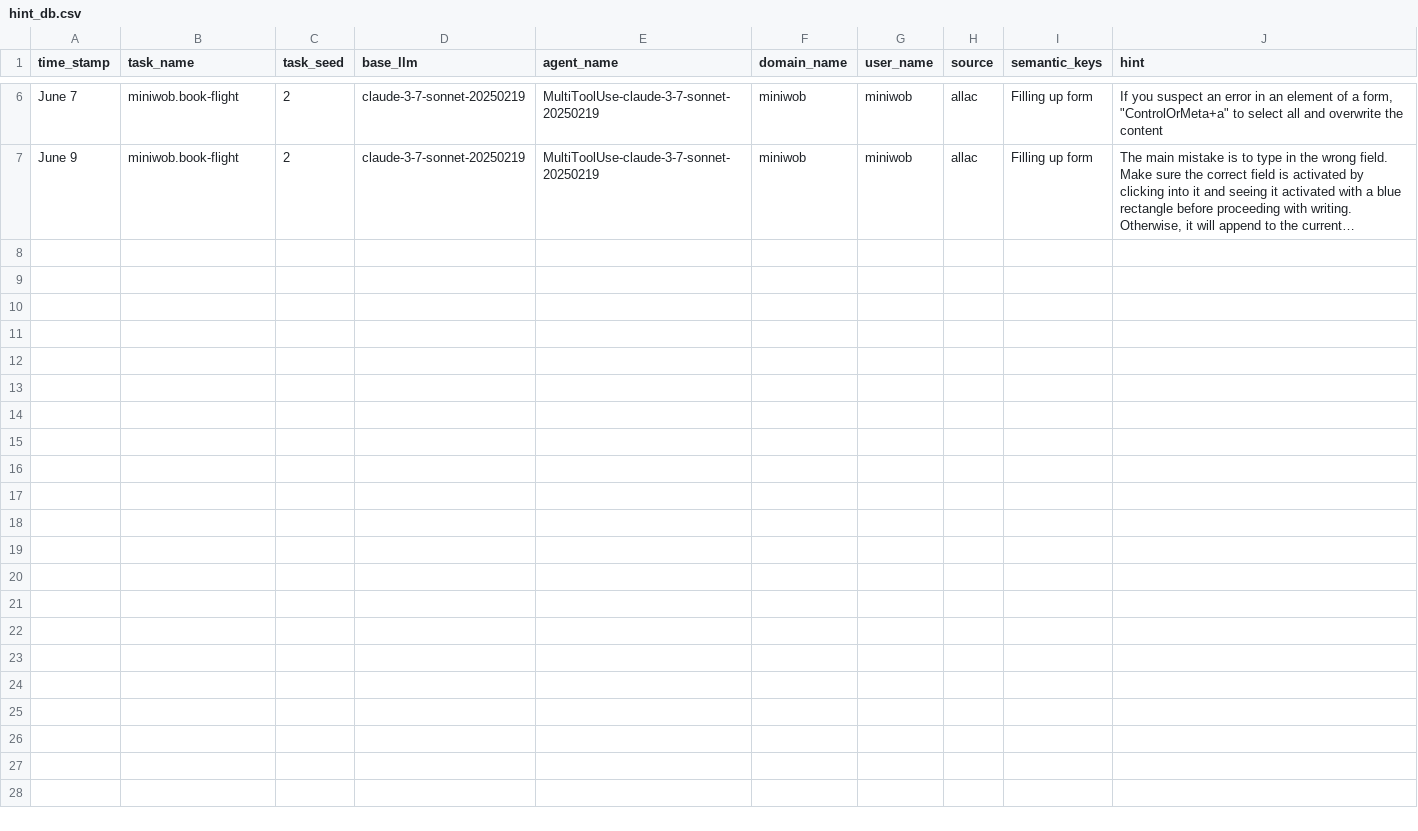
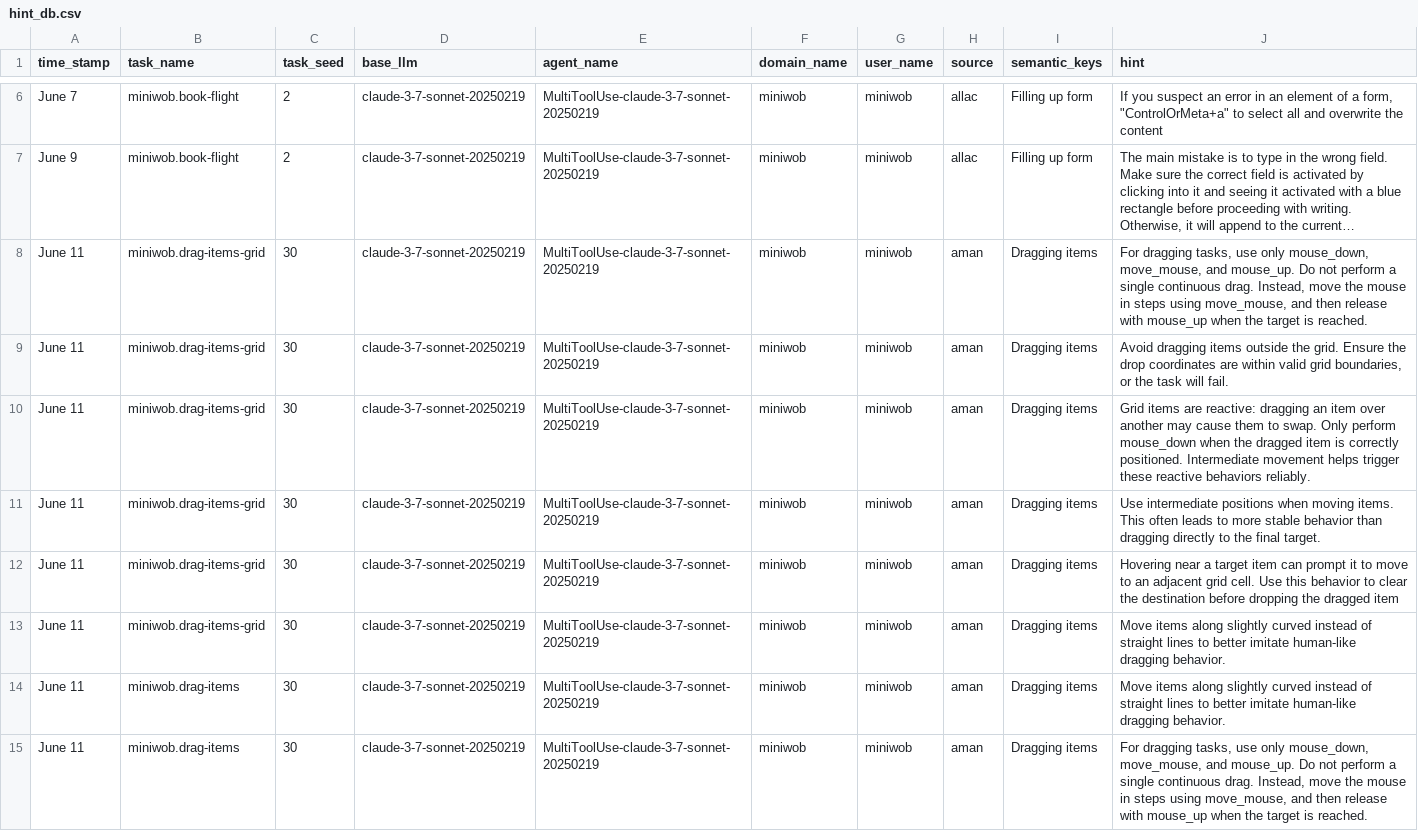
Before and after one commit to ServiceNow/AgentLab, a CSV file: src/agentlab/agents/tool_use_agent/hint_db.csv, drawn as a sheet; only a part is shown, gaps mark what is left out; long unchanged cells end in …; the diff names each change by its address in the sheet, - before the commit and + after, or states it on an @@ line.

Commit message:
Update hint_db.csv with new hints for dragging items and improve existing entries for clarity

```diff
--- a/src/agentlab/agents/tool_use_agent/hint_db.csv
+++ b/src/agentlab/agents/tool_use_agent/hint_db.csv
+row 8: June 11 | miniwob.drag-items-grid | 30 | claude-3-7-sonnet-20250219 | MultiToolUse-claude-3-7-sonnet-20250219 | miniwob | miniwob | aman | Dragging items | For dragging tasks, use only mouse_down, move_mouse, and mouse_up. Do not perform a single continuous drag. Instead, move the mouse in steps using move_mouse, and then release with mouse_up when the target is reached.
+row 9: June 11 | miniwob.drag-items-grid | 30 | claude-3-7-sonnet-20250219 | MultiToolUse-claude-3-7-sonnet-20250219 | miniwob | miniwob | aman | Dragging items | Avoid dragging items outside the grid. Ensure the drop coordinates are within valid grid boundaries, or the task will fail.
+row 10: June 11 | miniwob.drag-items-grid | 30 | claude-3-7-sonnet-20250219 | MultiToolUse-claude-3-7-sonnet-20250219 | miniwob | miniwob | aman | Dragging items | Grid items are reactive: dragging an item over another may cause them to swap. Only perform mouse_down when the dragged item is correctly positioned. Intermediate movement helps trigger these reactive behaviors reliably.
+row 11: June 11 | miniwob.drag-items-grid | 30 | claude-3-7-sonnet-20250219 | MultiToolUse-claude-3-7-sonnet-20250219 | miniwob | miniwob | aman | Dragging items | Use intermediate positions when moving items. This often leads to more stable behavior than dragging directly to the final target.
+row 12: June 11 | miniwob.drag-items-grid | 30 | claude-3-7-sonnet-20250219 | MultiToolUse-claude-3-7-sonnet-20250219 | miniwob | miniwob | aman | Dragging items | Hovering near a target item can prompt it to move to an adjacent grid cell. Use this behavior to clear the destination before dropping the dragged item
+row 13: June 11 | miniwob.drag-items-grid | 30 | claude-3-7-sonnet-20250219 | MultiToolUse-claude-3-7-sonnet-20250219 | miniwob | miniwob | aman | Dragging items | Move items along slightly curved instead of straight lines to better imitate human-like dragging behavior.
+row 14: June 11 | miniwob.drag-items | 30 | claude-3-7-sonnet-20250219 | MultiToolUse-claude-3-7-sonnet-20250219 | miniwob | miniwob | aman | Dragging items | Move items along slightly curved instead of straight lines to better imitate human-like dragging behavior.
+row 15: June 11 | miniwob.drag-items | 30 | claude-3-7-sonnet-20250219 | MultiToolUse-claude-3-7-sonnet-20250219 | miniwob | miniwob | aman | Dragging items | For dragging tasks, use only mouse_down, move_mouse, and mouse_up. Do not perform a single continuous drag. Instead, move the mouse in steps using move_mouse, and then release with mouse_up when the target is reached.
```
